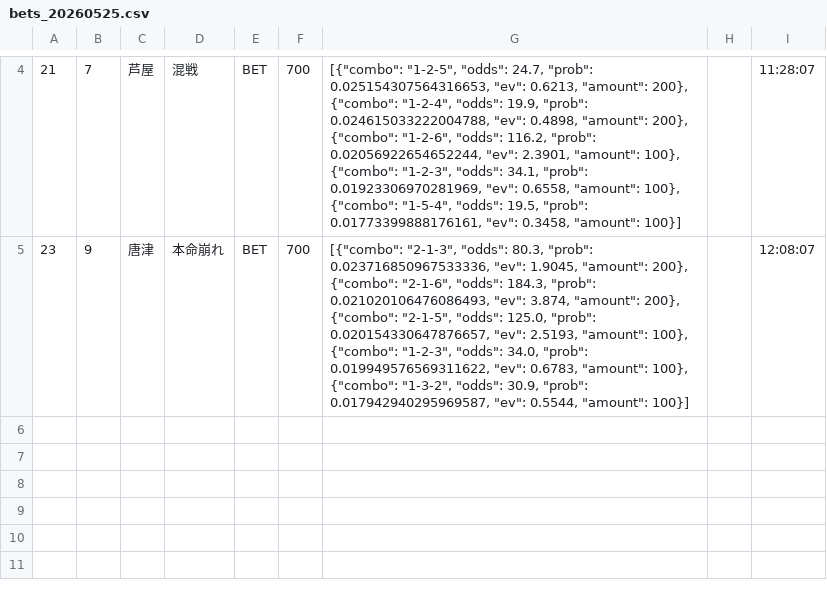
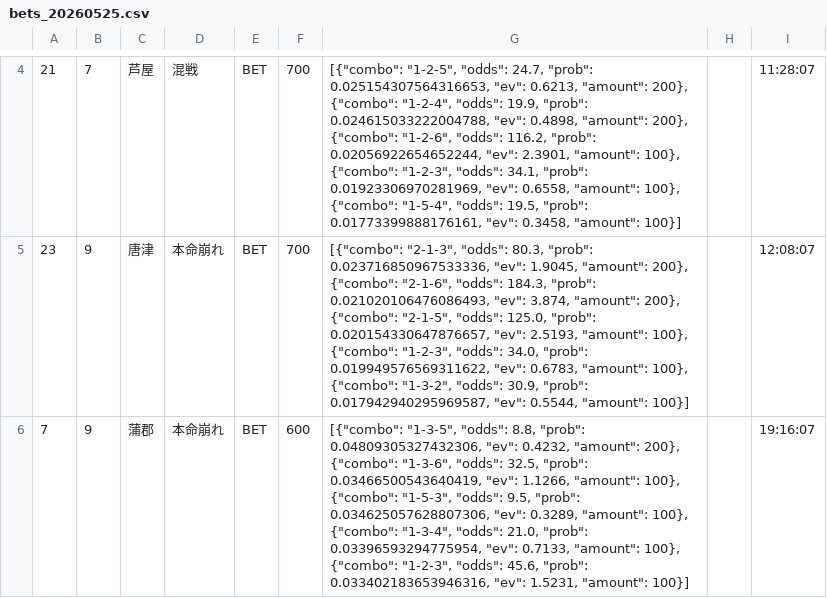
Before and after one commit to exnull0511-create/boatrace_ai, a CSV file: data/bets_20260525.csv, drawn as a sheet; only a part is shown, gaps mark what is left out; the diff names each change by its address in the sheet, - before the commit and + after, or states it on an @@ line.

Commit message:
data: 20260525 afternoon

```diff
--- a/data/bets_20260525.csv
+++ b/data/bets_20260525.csv
+row 6: 7 | 9 | 蒲郡 | 本命崩れ | BET | 600 | [{"combo": "1-3-5", "odds": 8.8, "prob": 0.04809305327432306, "ev": 0.4232, "amount": 200}, {"combo": "1-3-6", "odds": 32.5, "prob": 0.03466500543640419, "ev": 1.1266, "amount": 100}, {"combo": "1-5-3", "odds": 9.5, "prob": 0.034625057628807306, "ev": 0.3289, "amount": 100}, {"combo": "1-3-4", "odds": 21.0, "prob": 0.03396593294775954, "ev": 0.7133, "amount": 100}, {"combo": "1-2-3", "odds": 45.6, "prob": 0.033402183653946316, "ev": 1.5231, "amount": 100}] |  | 19:16:07
```
Also changed, not shown: 1 other file.
